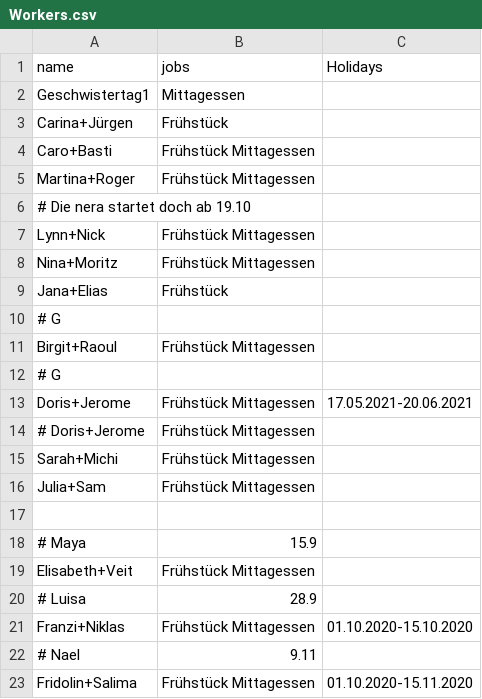
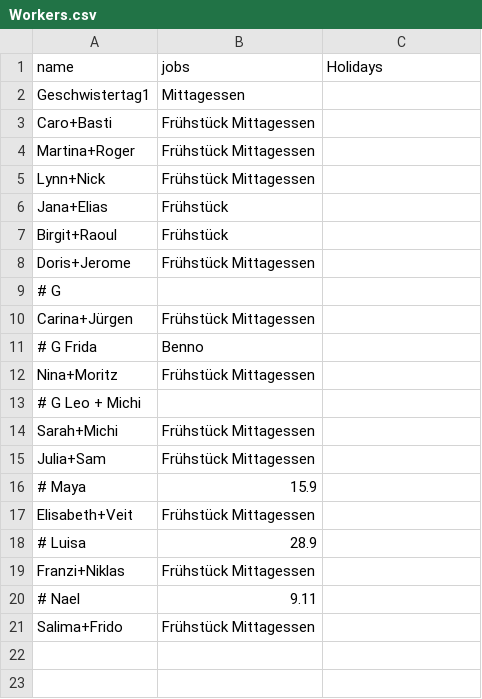
Before and after one commit to rogerGunis/schedule2ics, a CSV file: jobService/src/main/resources/WithPostProcessing/inputData/Workers.csv, drawn as a sheet.

```diff
--- a/jobService/src/main/resources/WithPostProcessing/inputData/Workers.csv
+++ b/jobService/src/main/resources/WithPostProcessing/inputData/Workers.csv
@@ -2,17 +2,15 @@ name,jobs,Holidays
 Geschwistertag1,Mittagessen,
-Carina+Jürgen,Frühstück,
 Caro+Basti,Frühstück Mittagessen,
 Martina+Roger,Frühstück Mittagessen,
-# Die nera startet doch ab 19.10
 Lynn+Nick,Frühstück Mittagessen,
+Jana+Elias,Frühstück,
+Birgit+Raoul,Frühstück,
+Doris+Jerome,Frühstück Mittagessen,
+# G
+Carina+Jürgen,Frühstück Mittagessen,
+# G Frida, Benno
 Nina+Moritz,Frühstück Mittagessen,
-Jana+Elias,Frühstück,
-# G
-Birgit+Raoul,Frühstück Mittagessen,
-# G
-Doris+Jerome,Frühstück Mittagessen,17.05.2021-20.06.2021
-# Doris+Jerome,Frühstück Mittagessen,
+# G Leo + Michi
 Sarah+Michi,Frühstück Mittagessen,
 Julia+Sam,Frühstück Mittagessen,
-
 # Maya, 15.9
@@ -20,4 +18,4 @@ Elisabeth+Veit,Frühstück Mittagessen
 # Luisa, 28.9
-Franzi+Niklas,Frühstück Mittagessen,01.10.2020-15.10.2020
+Franzi+Niklas,Frühstück Mittagessen,
 # Nael, 9.11
-Fridolin+Salima,Frühstück Mittagessen,01.10.2020-15.11.2020
+Salima+Frido,Frühstück Mittagessen,
```
Also changed, not shown: jobService/src/main/resources/WithPostProcessing/inputData/Holidays.csv, jobService/src/main/resources/WithPostProcessing/inputData/JobDescription.csv, 1 other file.
